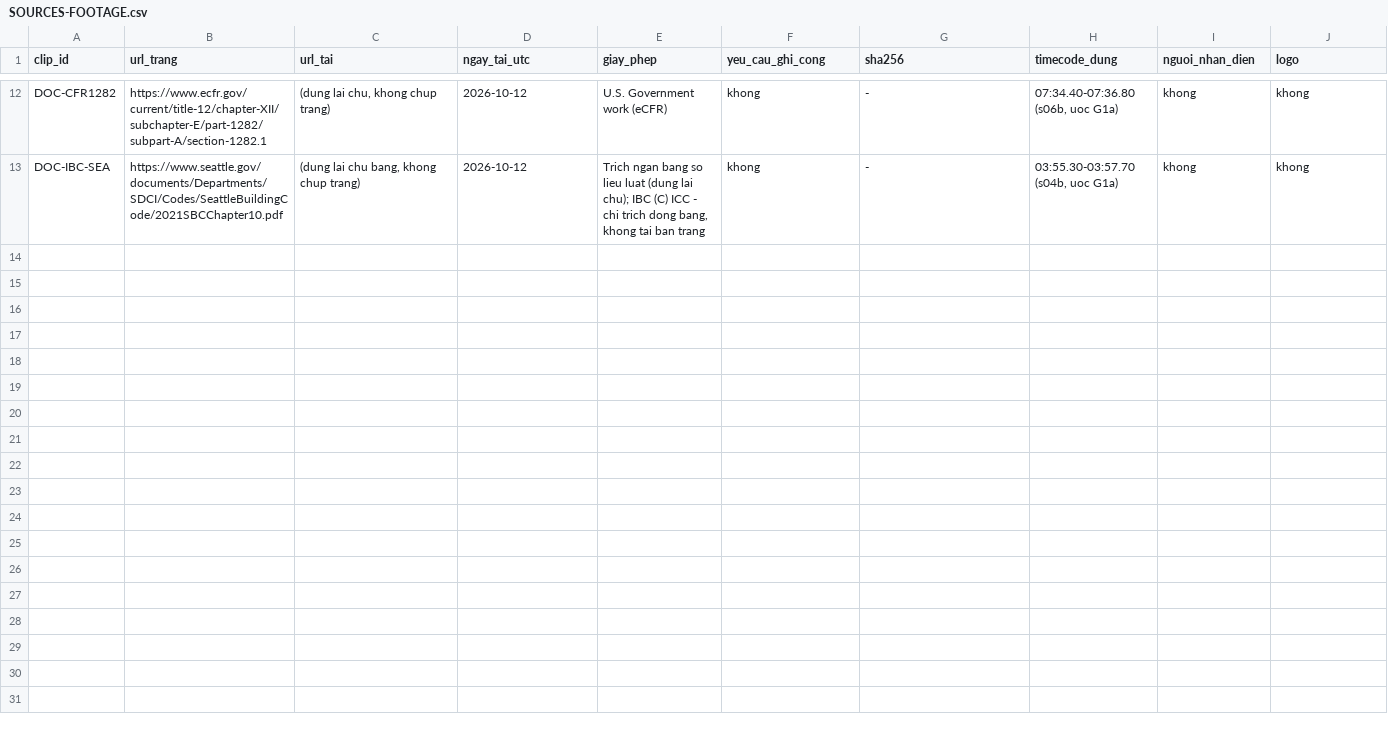
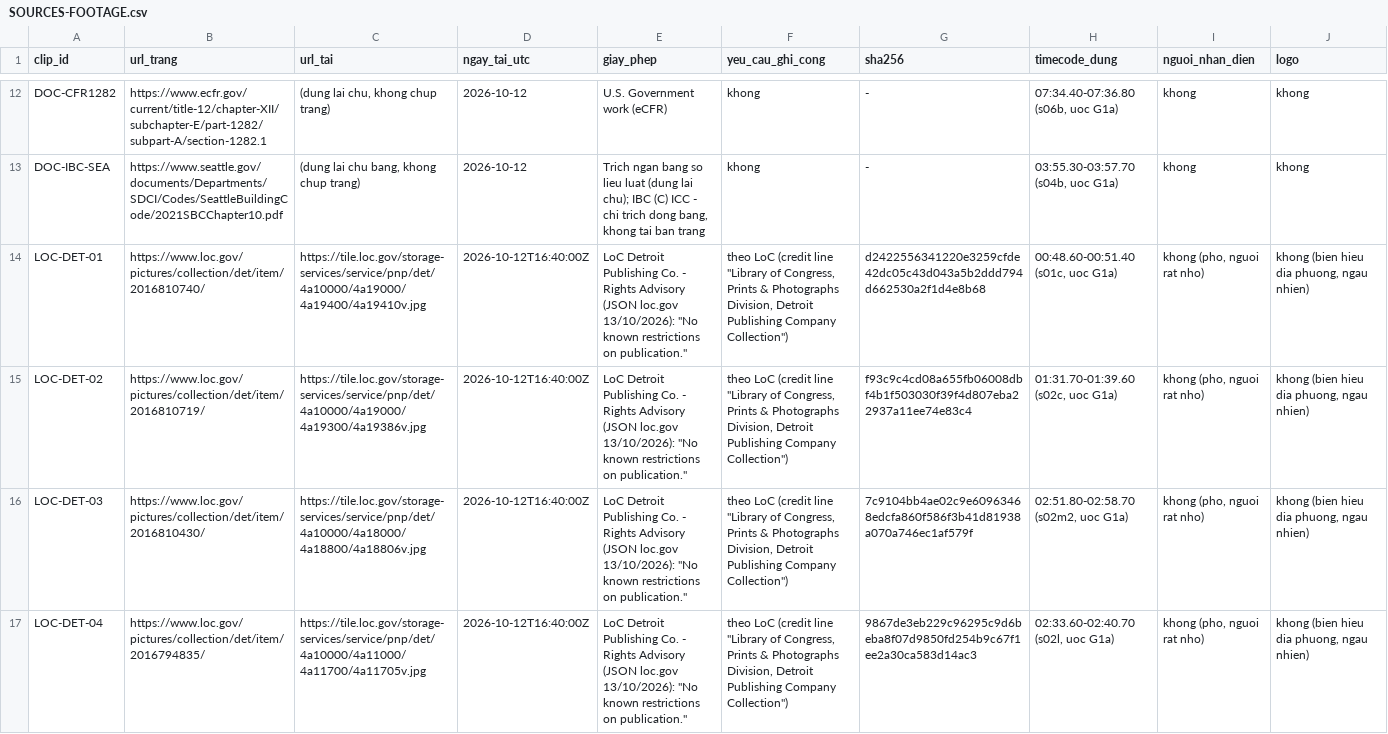
Before and after one commit to HungQuach301/cine-lab, a CSV file: channel-k2/k2c-t1-06/SOURCES-FOOTAGE.csv, drawn as a sheet; only a part is shown, gaps mark what is left out; the diff covers the shown part only.

```diff
--- a/channel-k2/k2c-t1-06/SOURCES-FOOTAGE.csv
+++ b/channel-k2/k2c-t1-06/SOURCES-FOOTAGE.csv
@@ -13 +13,5 @@ DOC-CFR1282,https://www.ecfr.gov/current/title-12/chapter-XII/subchapter-E/part-
 DOC-IBC-SEA,https://www.seattle.gov/documents/Departments/SDCI/Codes/SeattleBuildingCode/2021SBCChapter10.pdf,"(dung lai chu bang, khong chup trang)",2026-10-12,"Trich ngan bang so lieu luat (dung lai chu); IBC (C) ICC - chi trich dong bang, khong tai ban trang",khong,-,"03:55.30-03:57.70 (s04b, uoc G1a)",khong,khong
+LOC-DET-01,https://www.loc.gov/pictures/collection/det/item/2016810740/,https://tile.loc.gov/storage-services/service/pnp/det/4a10000/4a19000/4a19400/4a19410v.jpg,2026-10-12T16:40:00Z,"LoC Detroit Publishing Co. - Rights Advisory (JSON loc.gov 13/10/2026): ""No known restrictions on publication.""","theo LoC (credit line ""Library of Congress, Prints & Photographs Division, Detroit Publishing Company Collection"")",d2422556341220e3259cfde42dc05c43d043a5b2ddd794d662530a2f1d4e8b68,"00:48.60-00:51.40 (s01c, uoc G1a)","khong (pho, nguoi rat nho)","khong (bien hieu dia phuong, ngau nhien)"
+LOC-DET-02,https://www.loc.gov/pictures/collection/det/item/2016810719/,https://tile.loc.gov/storage-services/service/pnp/det/4a10000/4a19000/4a19300/4a19386v.jpg,2026-10-12T16:40:00Z,"LoC Detroit Publishing Co. - Rights Advisory (JSON loc.gov 13/10/2026): ""No known restrictions on publication.""","theo LoC (credit line ""Library of Congress, Prints & Photographs Division, Detroit Publishing Company Collection"")",f93c9c4cd08a655fb06008dbf4b1f503030f39f4d807eba22937a11ee74e83c4,"01:31.70-01:39.60 (s02c, uoc G1a)","khong (pho, nguoi rat nho)","khong (bien hieu dia phuong, ngau nhien)"
+LOC-DET-03,https://www.loc.gov/pictures/collection/det/item/2016810430/,https://tile.loc.gov/storage-services/service/pnp/det/4a10000/4a18000/4a18800/4a18806v.jpg,2026-10-12T16:40:00Z,"LoC Detroit Publishing Co. - Rights Advisory (JSON loc.gov 13/10/2026): ""No known restrictions on publication.""","theo LoC (credit line ""Library of Congress, Prints & Photographs Division, Detroit Publishing Company Collection"")",7c9104bb4ae02c9e60963468edcfa860f586f3b41d81938a070a746ec1af579f,"02:51.80-02:58.70 (s02m2, uoc G1a)","khong (pho, nguoi rat nho)","khong (bien hieu dia phuong, ngau nhien)"
+LOC-DET-04,https://www.loc.gov/pictures/collection/det/item/2016794835/,https://tile.loc.gov/storage-services/service/pnp/det/4a10000/4a11000/4a11700/4a11705v.jpg,2026-10-12T16:40:00Z,"LoC Detroit Publishing Co. - Rights Advisory (JSON loc.gov 13/10/2026): ""No known restrictions on publication.""","theo LoC (credit line ""Library of Congress, Prints & Photographs Division, Detroit Publishing Company Collection"")",9867de3eb229c96295c9d6beba8f07d9850fd254b9c67f1ee2a30ca583d14ac3,"02:33.60-02:40.70 (s02l, uoc G1a)","khong (pho, nguoi rat nho)","khong (bien hieu dia phuong, ngau nhien)"
```
Also changed, not shown: 3 added rows elsewhere in this file, channel-k2/k2c-t1-06/CAN-TAI-HO.csv, 2 other files.
